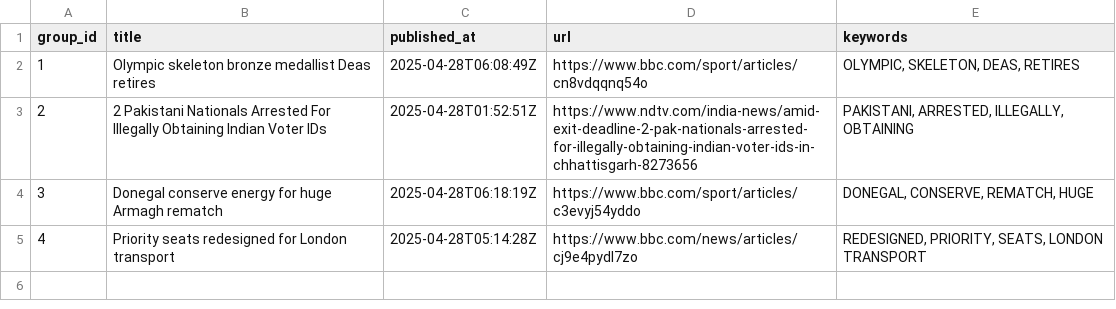
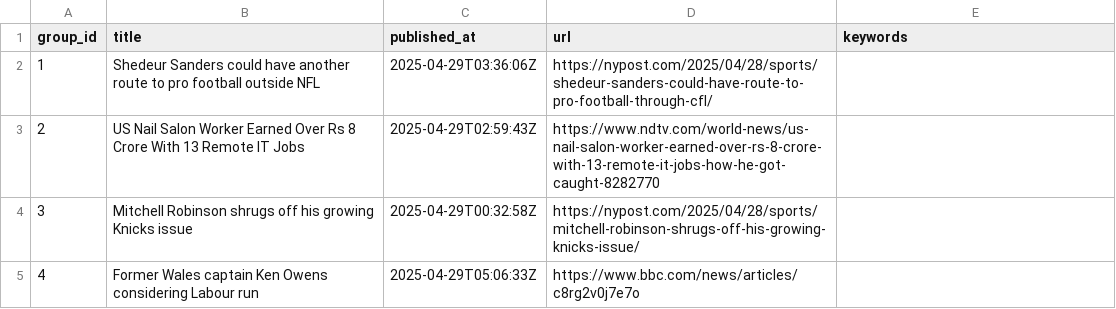
Before and after one commit to lileungws/whatsnews01, a CSV file: web/data/main.csv, drawn as a sheet.

Commit message:
Update news main.csv

```diff
--- a/web/data/main.csv
+++ b/web/data/main.csv
@@ -1,5 +1,5 @@
 group_id,title,published_at,url,keywords
-1,Olympic skeleton bronze medallist Deas retires,2025-04-28T06:08:49Z,https://www.bbc.com/sport/articles/cn8vdqqnq54o,"OLYMPIC, SKELETON, DEAS, RETIRES"
-2,2 Pakistani Nationals Arrested For Illegally Obtaining Indian Voter IDs,2025-04-28T01:52:51Z,https://www.ndtv.com/india-news/amid-exit-deadline-2-pak-nationals-arrested-for-illegally-obtaining-indian-voter-ids-in-chhattisgarh-8273656,"PAKISTANI, ARRESTED, ILLEGALLY, OBTAINING"
-3,Donegal conserve energy for huge Armagh rematch,2025-04-28T06:18:19Z,https://www.bbc.com/sport/articles/c3evyj54yddo,"DONEGAL, CONSERVE, REMATCH, HUGE"
-4,Priority seats redesigned for London transport,2025-04-28T05:14:28Z,https://www.bbc.com/news/articles/cj9e4pydl7zo,"REDESIGNED, PRIORITY, SEATS, LONDON TRANSPORT"
+1,Shedeur Sanders could have another route to pro football outside NFL,2025-04-29T03:36:06Z,https://nypost.com/2025/04/28/sports/shedeur-sanders-could-have-route-to-pro-football-through-cfl/,
+2,US Nail Salon Worker Earned Over Rs 8 Crore With 13 Remote IT Jobs,2025-04-29T02:59:43Z,https://www.ndtv.com/world-news/us-nail-salon-worker-earned-over-rs-8-crore-with-13-remote-it-jobs-how-he-got-caught-8282770,
+3,Mitchell Robinson shrugs off his growing Knicks issue,2025-04-29T00:32:58Z,https://nypost.com/2025/04/28/sports/mitchell-robinson-shrugs-off-his-growing-knicks-issue/,
+4,Former Wales captain Ken Owens considering Labour run,2025-04-29T05:06:33Z,https://www.bbc.com/news/articles/c8rg2v0j7e7o,
```
